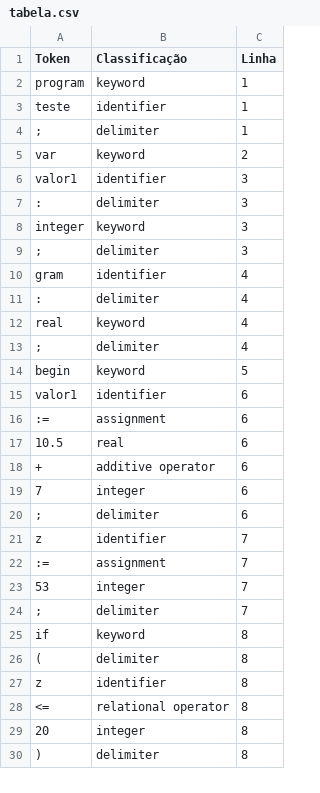
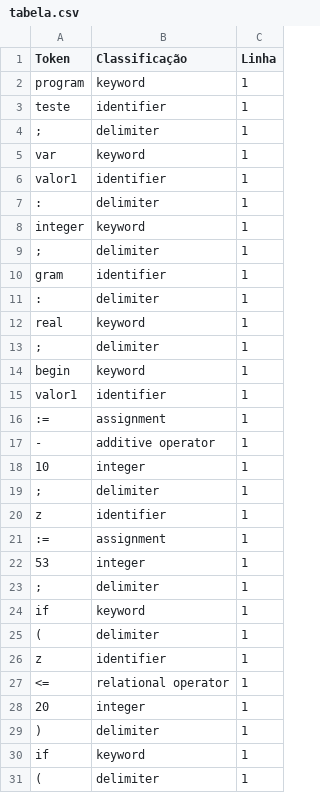
Before and after one commit to Josea4848/projeto-compiladores-lexico, a CSV file: tabela.csv, drawn as a sheet; only a part is shown; the diff covers the shown part only.

```diff
--- a/tabela.csv
+++ b/tabela.csv
@@ -4,27 +4,28 @@ Token;Classificação;Linha
 ";";delimiter; 1
-"var";keyword; 2
-"valor1";identifier; 3
-":";delimiter; 3
-"integer";keyword; 3
-";";delimiter; 3
-"gram";identifier; 4
-":";delimiter; 4
-"real";keyword; 4
-";";delimiter; 4
-"begin";keyword; 5
-"valor1";identifier; 6
-":=";assignment; 6
-"10.5";real; 6
-"+";additive operator; 6
-"7";integer; 6
-";";delimiter; 6
-"z";identifier; 7
-":=";assignment; 7
-"53";integer; 7
-";";delimiter; 7
-"if";keyword; 8
-"(";delimiter; 8
-"z";identifier; 8
-"<=";relational operator; 8
-"20";integer; 8
-")";delimiter; 8
+"var";keyword; 1
+"valor1";identifier; 1
+":";delimiter; 1
+"integer";keyword; 1
+";";delimiter; 1
+"gram";identifier; 1
+":";delimiter; 1
+"real";keyword; 1
+";";delimiter; 1
+"begin";keyword; 1
+"valor1";identifier; 1
+":=";assignment; 1
+"-";additive operator; 1
+"10";integer; 1
+";";delimiter; 1
+"z";identifier; 1
+":=";assignment; 1
+"53";integer; 1
+";";delimiter; 1
+"if";keyword; 1
+"(";delimiter; 1
+"z";identifier; 1
+"<=";relational operator; 1
+"20";integer; 1
+")";delimiter; 1
+"if";keyword; 1
+"(";delimiter; 1
```
Also changed, not shown: 4 added rows, 1 removed row and 1 edited cell elsewhere in this file, 1 other file.
